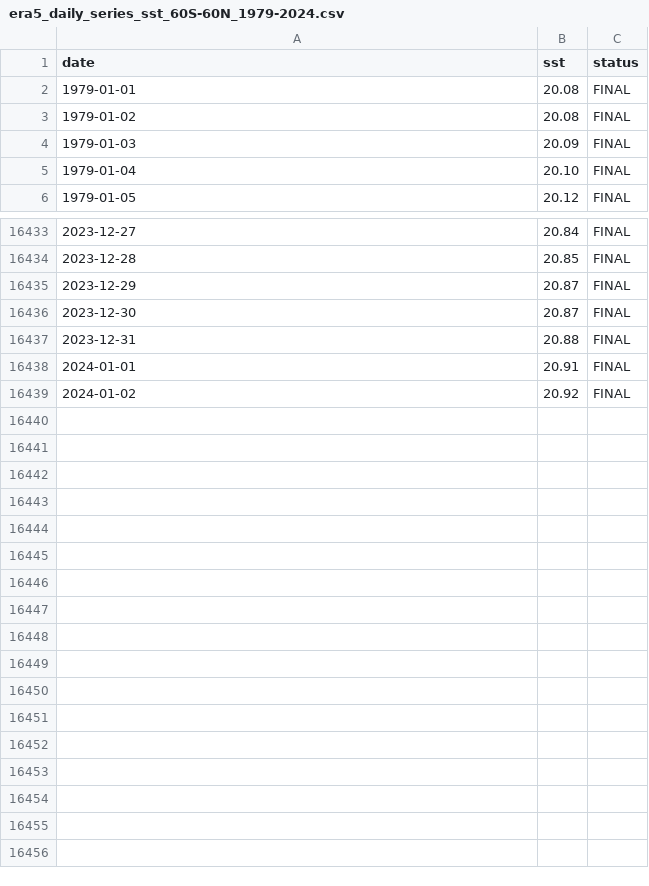
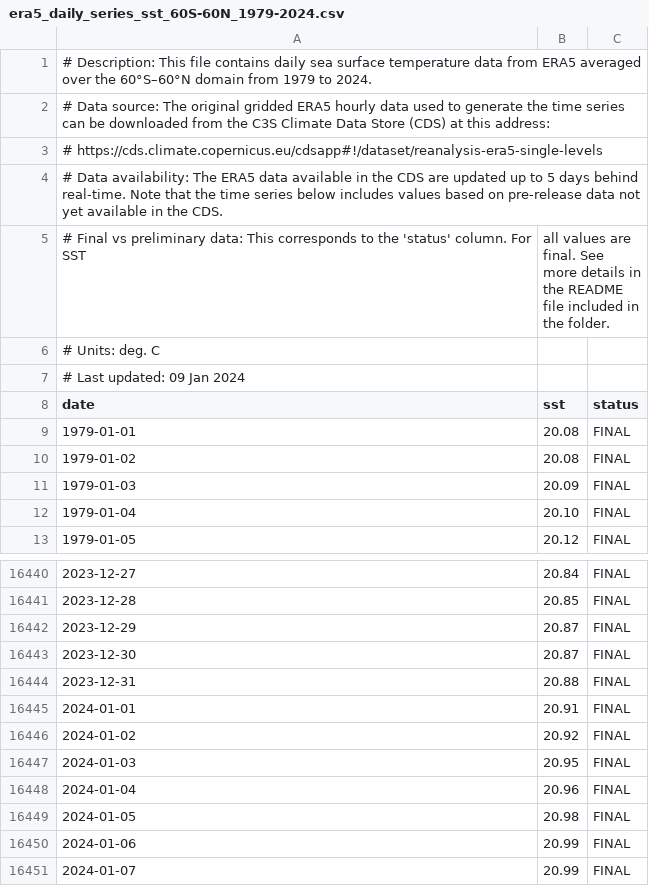
Before and after one commit to c3s-applications/climate-pulse, a CSV file: public/era5_daily_series_sst_60S-60N_1979-2024.csv, drawn as a sheet; only a part is shown, gaps mark what is left out.

```diff
--- a/public/era5_daily_series_sst_60S-60N_1979-2024.csv
+++ b/public/era5_daily_series_sst_60S-60N_1979-2024.csv
@@ -1 +1,8 @@
+# Description: This file contains daily sea surface temperature data from ERA5 averaged over the 60°S–60°N domain from 1979 to 2024.
+# Data source: The original gridded ERA5 hourly data used to generate the time series can be downloaded from the C3S Climate Data Store (CDS) at this address:
+# https://cds.climate.copernicus.eu/cdsapp#!/dataset/reanalysis-era5-single-levels
+# Data availability: The ERA5 data available in the CDS are updated up to 5 days behind real-time. Note that the time series below includes values based on pre-release data not yet available in the CDS.
+# Final vs preliminary data: This corresponds to the 'status' column. For SST, all values are final. See more details in the README file included in the folder.
+# Units: deg. C
+# Last updated: 09 Jan 2024
 date,sst,status
@@ -16439 +16446,6 @@ date,sst,status
 2024-01-02,20.92,FINAL
+2024-01-03,20.95,FINAL
+2024-01-04,20.96,FINAL
+2024-01-05,20.98,FINAL
+2024-01-06,20.99,FINAL
+2024-01-07,20.99,FINAL
```
Also changed, not shown: public/era5_daily_series_2t_global_1940-2024.csv, 4 other files.
